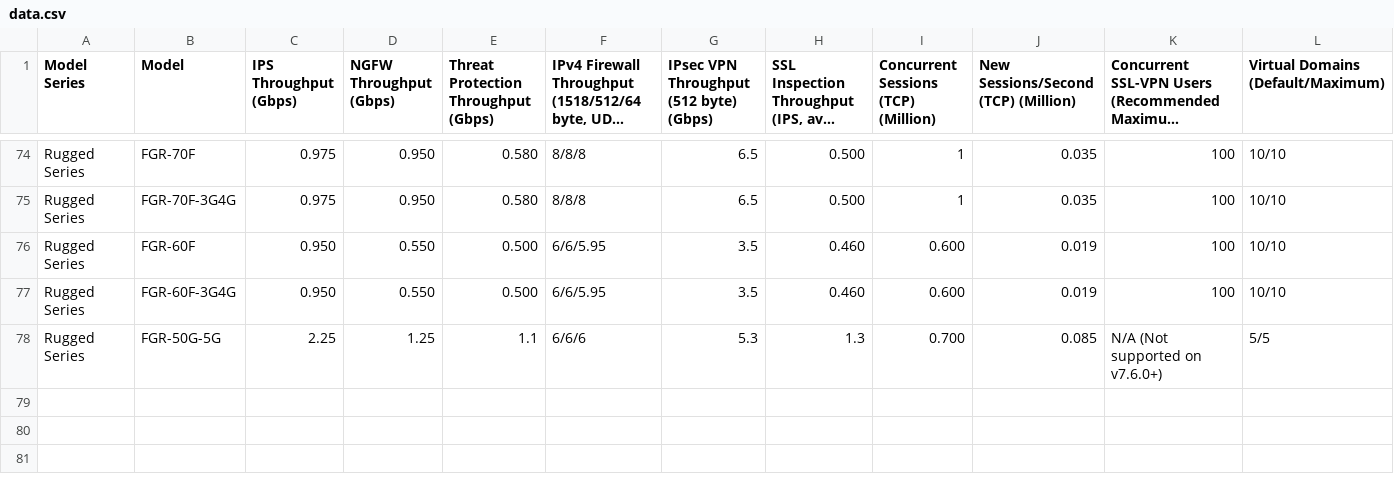
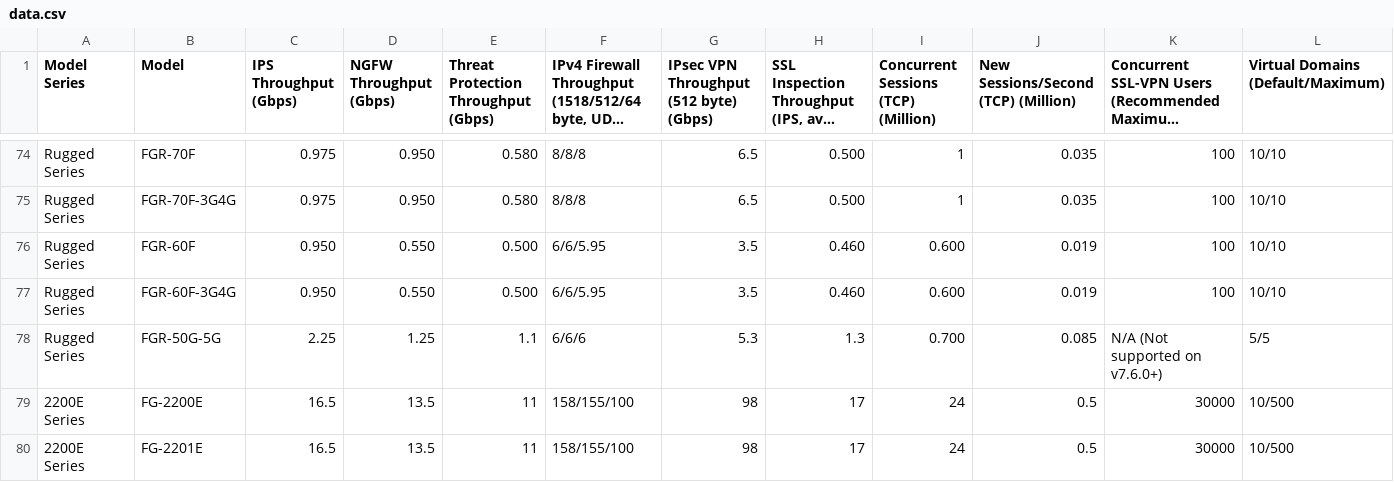
Before and after one commit to 40xperts/datasheet-collection-export, a CSV file: resources/performance_data/data.csv, drawn as a sheet; only a part is shown, gaps mark what is left out; long unchanged cells end in …; rows hold the shown columns only; the diff names each change by its address in the sheet, - before the commit and + after, or states it on an @@ line.

Commit message:
Added 2200E series to datacolletion

```diff
--- a/resources/performance_data/data.csv
+++ b/resources/performance_data/data.csv
+row 79: 2200E Series | FG-2200E | 16.5 | 13.5 | 11 | 158/155/100 | 98 | 17 | 24 | 0.5 | 30000 | 10/500
+row 80: 2200E Series | FG-2201E | 16.5 | 13.5 | 11 | 158/155/100 | 98 | 17 | 24 | 0.5 | 30000 | 10/500
```
Also changed, not shown: 2 other files.
